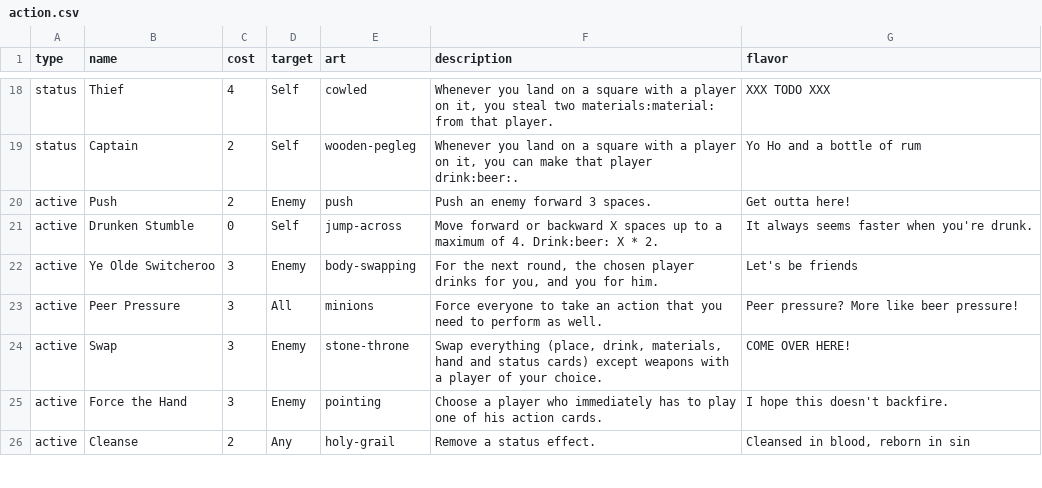
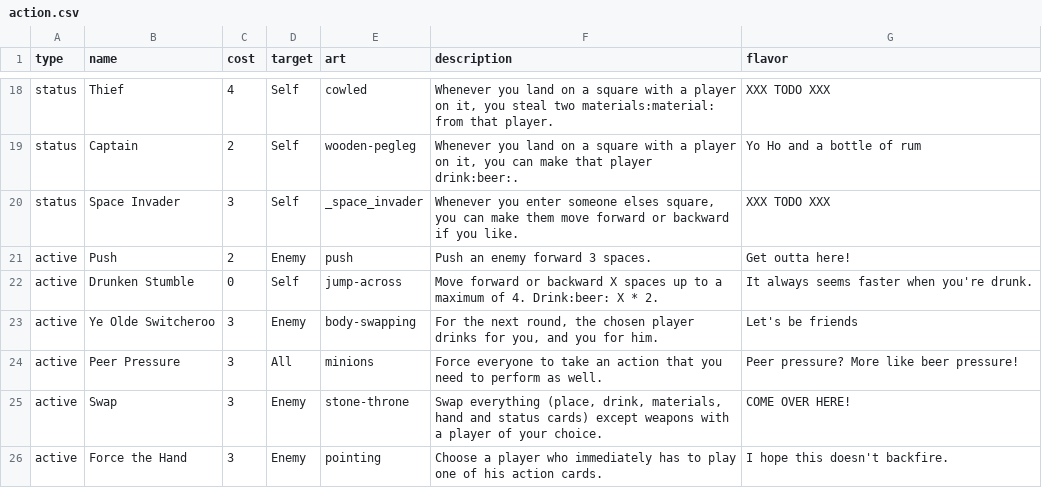
Before and after one commit to Qgel/FratAttack, a CSV file: cards/data/action.csv, drawn as a sheet; only a part is shown, gaps mark what is left out; the shorter side is filled out with more unchanged rows.

Commit message:
Added 'Space Invader' card

```diff
--- a/cards/data/action.csv
+++ b/cards/data/action.csv
@@ -19,2 +19,3 @@ status, Thief, 4, Self, cowled,"Whenever you land on a square with a player on i
 status, Captain, 2, Self, wooden-pegleg,"Whenever you land on a square with a player on it, you can make that player drink:beer:.",Yo Ho and a bottle of rum
+status, Space Invader, 3, Self,_space_invader,"Whenever you enter someone elses square, you can make them move forward or backward if you like.",XXX TODO XXX
 active, Push, 2, Enemy, push, Push an enemy forward 3 spaces., Get outta here!
```
